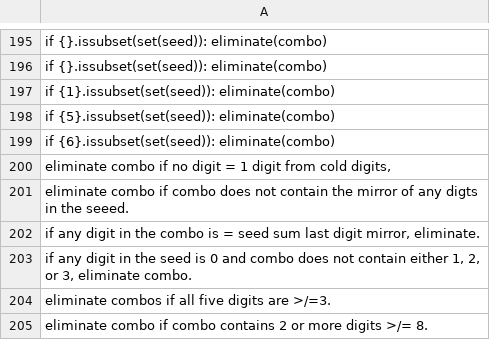
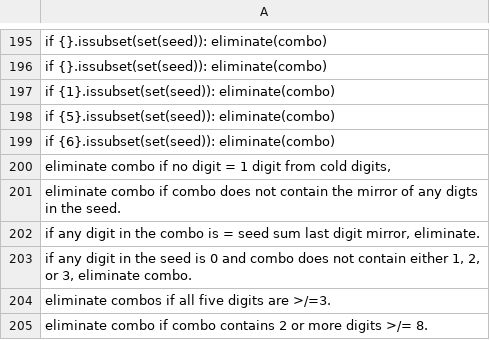
Before and after one commit to wanawin/PlsLordLetItWrk, a CSV file: filter_intent_summary_corrected_only.csv, drawn as a sheet; only a part is shown, gaps mark what is left out.

Commit message:
Update filter_intent_summary_corrected_only.csv

```diff
--- a/filter_intent_summary_corrected_only.csv
+++ b/filter_intent_summary_corrected_only.csv
@@ -200,3 +200,3 @@ if {6}.issubset(set(seed)): eliminate(combo)
 "eliminate combo if no digit = 1 digit from cold digits,"
-eliminate combo if combo does not contain the mirror of any digts in the seeed.
+eliminate combo if combo does not contain the mirror of any digts in the seed.
 "if any digit in the combo is = seed sum last digit mirror, eliminate."
```
